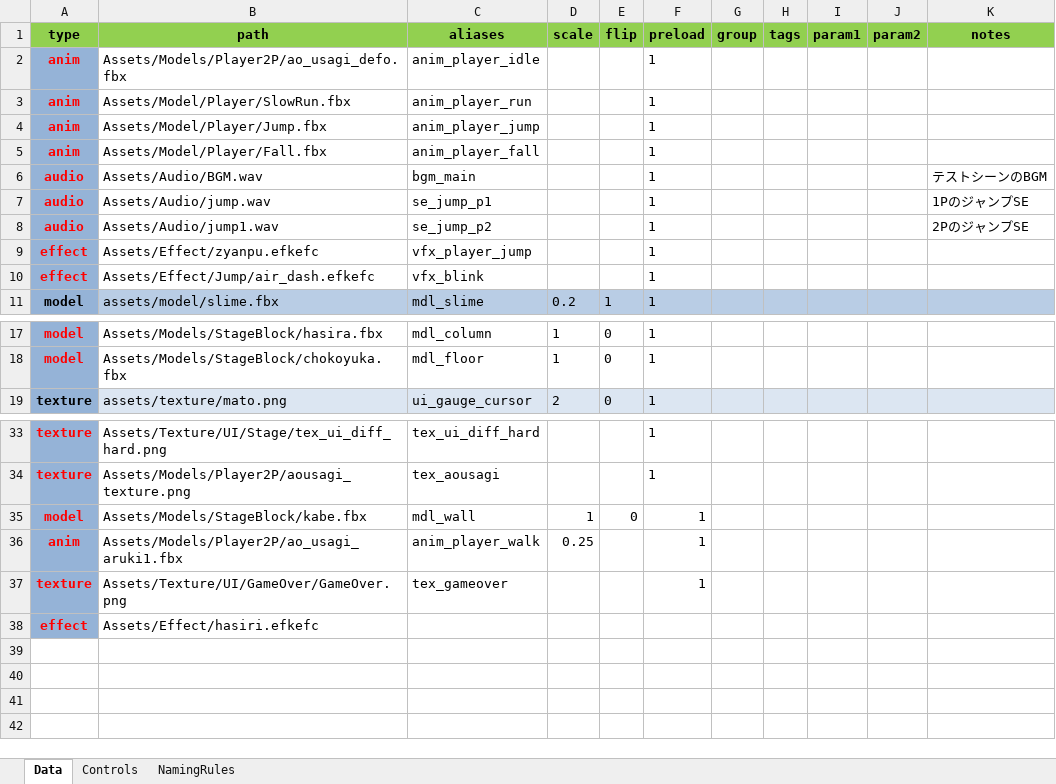
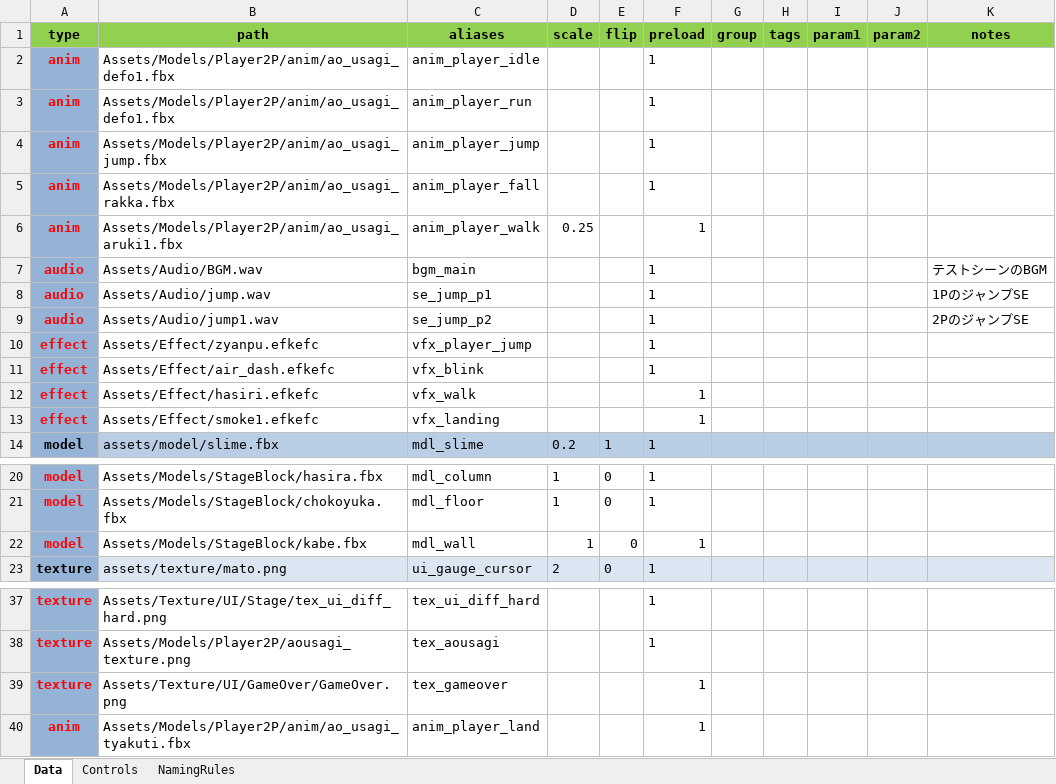
Before and after one commit to NokoPro/HEW-2025, an Excel workbook: Tool/AssetCatalogEditor.xlsm, sheet Data, drawn as a sheet; only a part is shown, gaps mark what is left out; values as stored, in another font and other column widths than the file's, no borders; conditional formats and table styles not drawn; removed rows and columns are numbered as before the commit, all else as after; the diff names each change by its address in the sheet, - before the commit and + after, or states it on an @@ line.

```diff
--- a/Tool/AssetCatalogEditor.xlsm (sheet Data)
+++ b/Tool/AssetCatalogEditor.xlsm (sheet Data)
-B2 (path): Assets/Models/Player2P/ao_usagi_defo.fbx
+B2 (path): Assets/Models/Player2P/anim/ao_usagi_defo1.fbx
-B3 (path): Assets/Model/Player/SlowRun.fbx
+B3 (path): Assets/Models/Player2P/anim/ao_usagi_defo1.fbx
-B4 (path): Assets/Model/Player/Jump.fbx
+B4 (path): Assets/Models/Player2P/anim/ao_usagi_jump.fbx
-B5 (path): Assets/Model/Player/Fall.fbx
+B5 (path): Assets/Models/Player2P/anim/ao_usagi_rakka.fbx
+row 6: anim | Assets/Models/Player2P/anim/ao_usagi_aruki1.fbx | anim_player_walk | 0.25 |  | 1
-B11 (path): Assets/Effect/Jump/air_dash.efkefc
+B11 (path): Assets/Effect/air_dash.efkefc
+row 12: effect | Assets/Effect/hasiri.efkefc | vfx_walk |  |  | 1
+row 13: effect | Assets/Effect/smoke1.efkefc | vfx_landing |  |  | 1
@@ row 35 moved to row 22: model @@
-row 36: anim | Assets/Models/Player2P/ao_usagi_aruki1.fbx | anim_player_walk | 0.25 |  | 1
-row 38: effect | Assets/Effect/hasiri.efkefc
+row 40: anim | Assets/Models/Player2P/anim/ao_usagi_tyakuti.fbx | anim_player_land |  |  | 1
```
Also changed, not shown: 16 other files.
